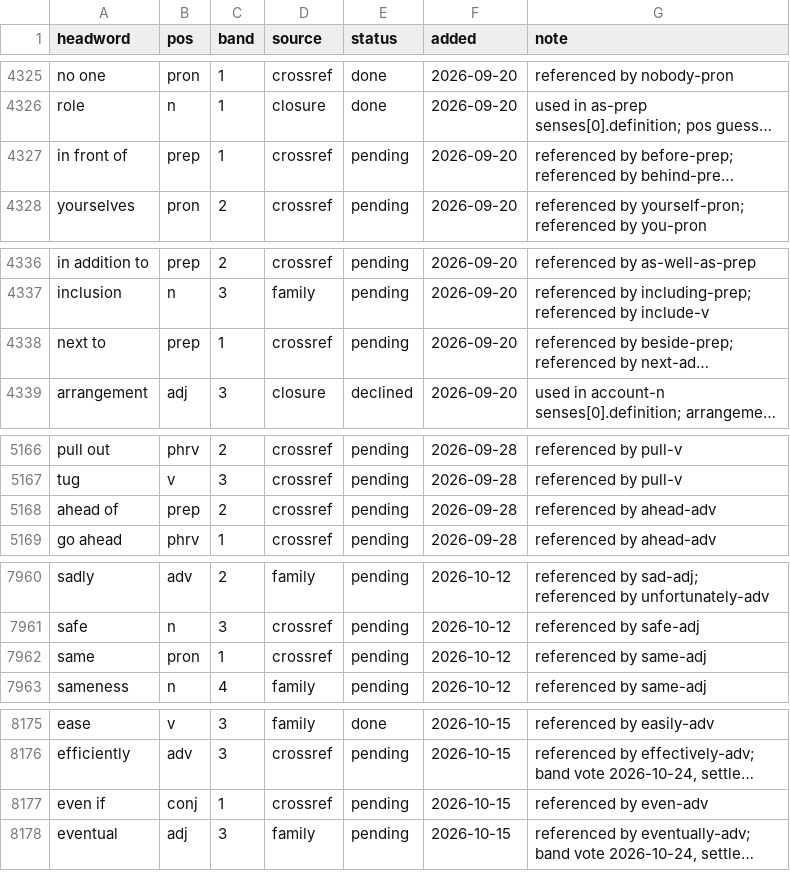
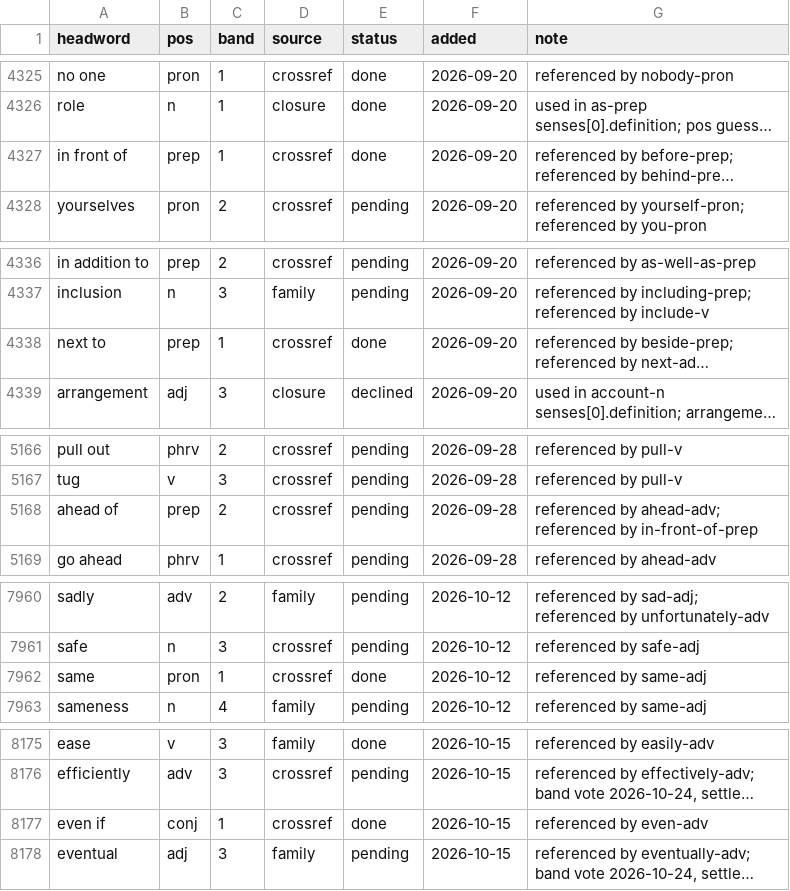
Before and after one commit to tkgally/eex-dict, a TSV file: headwords/queue.tsv, drawn as a sheet; only a part is shown, gaps mark what is left out; long unchanged cells end in …; the diff covers the shown part only; the diff names each change by its address in the sheet, - before the commit and + after, or states it on an @@ line.

```diff
--- a/headwords/queue.tsv
+++ b/headwords/queue.tsv
-E4327 (status): pending
+E4327 (status): done
-E4338 (status): pending
+E4338 (status): done
-G5168 (note): referenced by ahead-adv
+G5168 (note): referenced by ahead-adv; referenced by in-front-of-prep
-E7962 (status): pending
+E7962 (status): done
-E8177 (status): pending
+E8177 (status): done
```
Also changed, not shown: 3 added rows and 9 edited cells elsewhere in this file, 35 other files.
